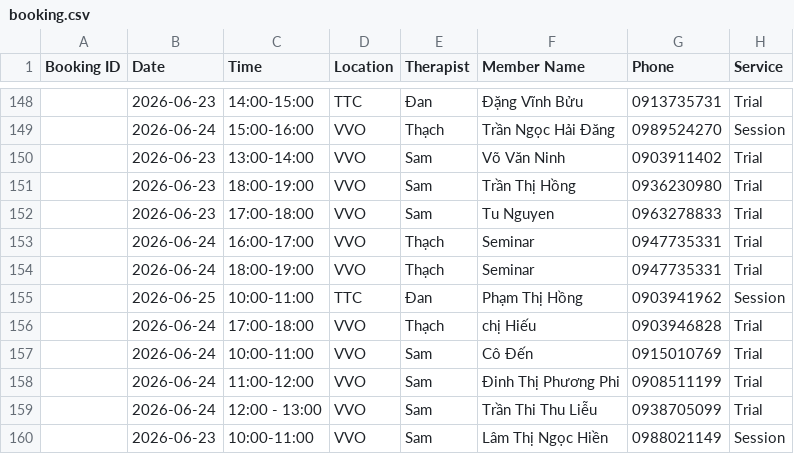
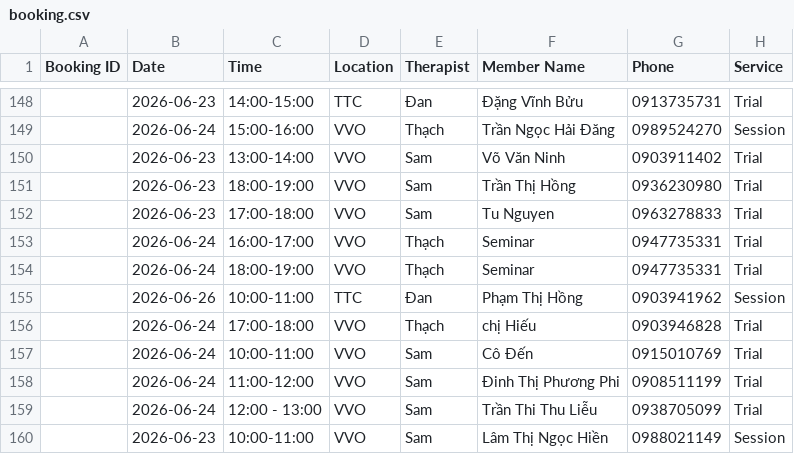
Before and after one commit to dtchien401/ProPhysio-Dashboard, a CSV file: booking.csv, drawn as a sheet; only a part is shown, gaps mark what is left out; the diff names each change by its address in the sheet, - before the commit and + after, or states it on an @@ line.

Commit message:
Auto upload booking.csv from Google Sheets

```diff
--- a/booking.csv
+++ b/booking.csv
-B155 (Date): 2026-06-25
+B155 (Date): 2026-06-26
```
